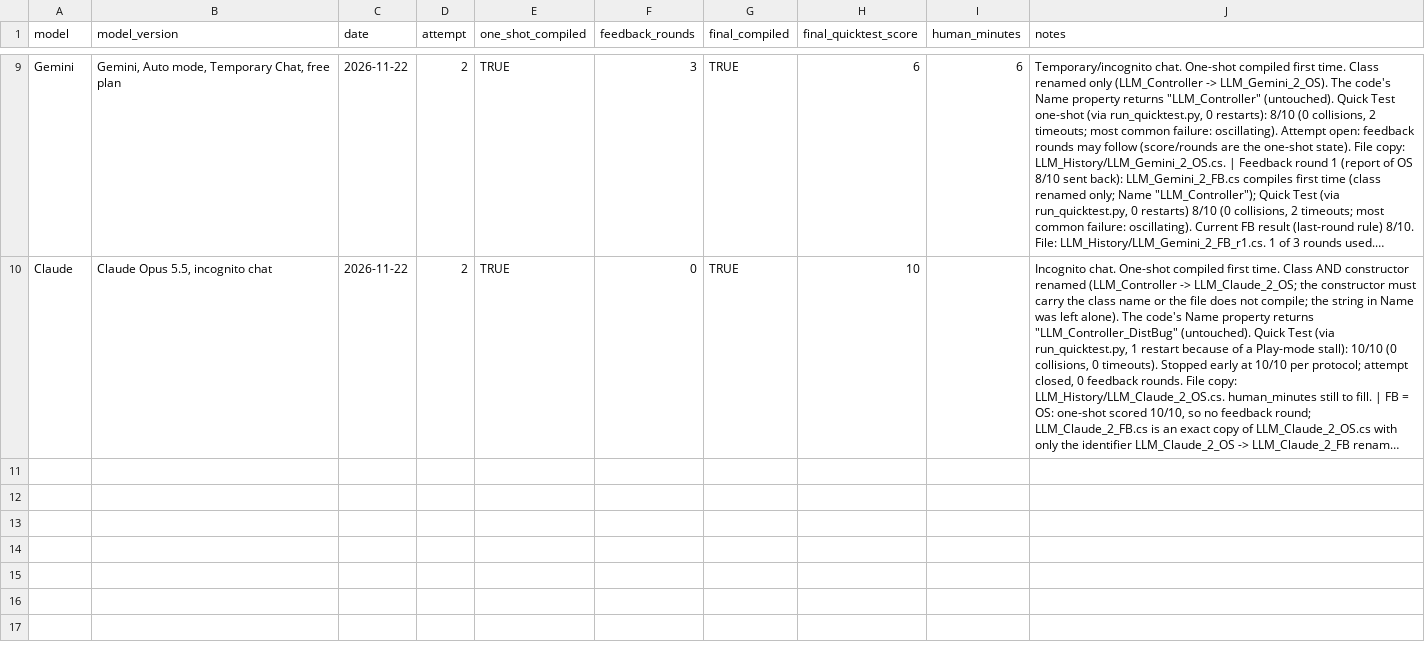
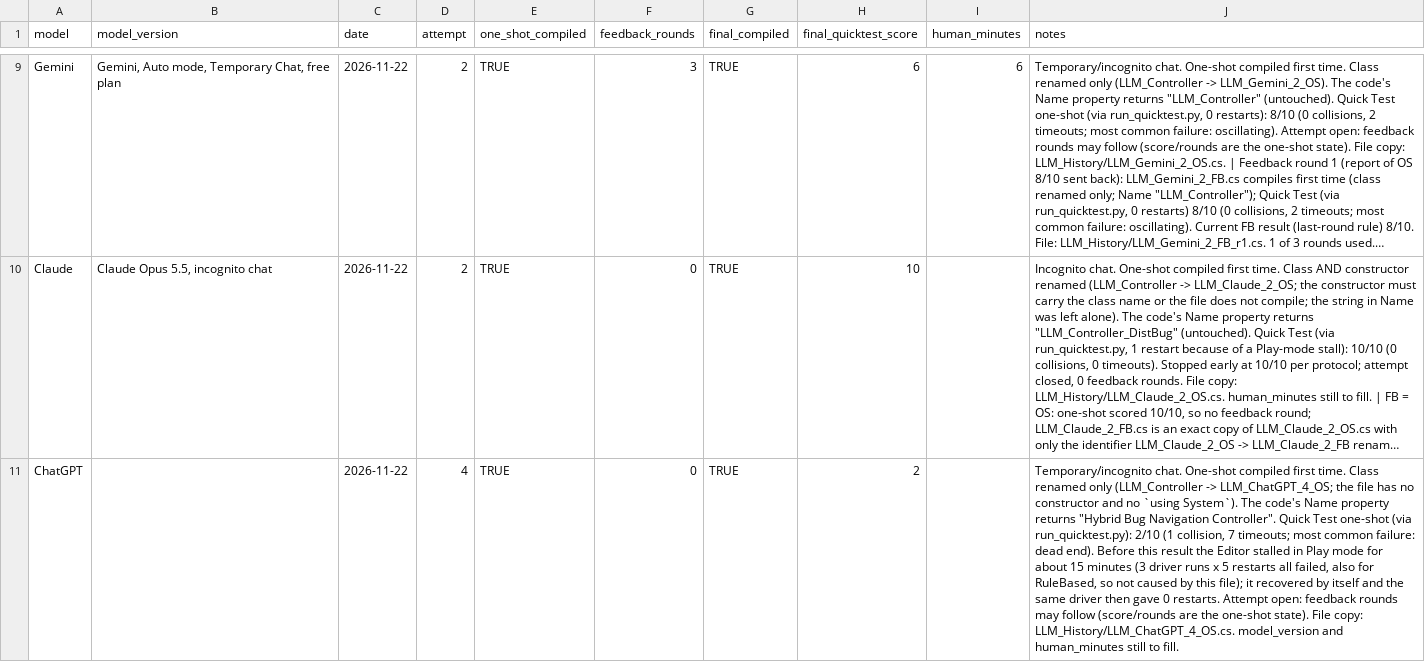
Before and after one commit to Hsk2711/llm-rover-controller-benchmark, a CSV file: results/llm_generation_log.csv, drawn as a sheet; only a part is shown, gaps mark what is left out; long unchanged cells end in …; the diff names each change by its address in the sheet, - before the commit and + after, or states it on an @@ line.

```diff
--- a/results/llm_generation_log.csv
+++ b/results/llm_generation_log.csv
+row 11: ChatGPT |  | 2026-11-22 | 4 | TRUE | 0 | TRUE | 2 |  | Temporary/incognito chat. One-shot compiled first time. Class renamed only (LLM_Controller -> LLM_ChatGPT_4_OS; the file has no constructor and no `using System`). The code's Name property returns "Hybrid Bug Navigation Controller". Quick Test one-shot (via run_quicktest.py): 2/10 (1 collision, 7 timeouts; most common failure: dead end). Before this result the Editor stalled in Play mode for about 15 minutes (3 driver runs x 5 restarts all failed, also for RuleBased, so not caused by this file); it recovered by itself and the same driver then gave 0 restarts. Attempt open: feedback rounds may follow (score/rounds are the one-shot state). File copy: LLM_History/LLM_ChatGPT_4_OS.cs. model_version and human_minutes still to fill.
```
Also changed, not shown: results/quicktest_restarts.csv, 5 other files.
